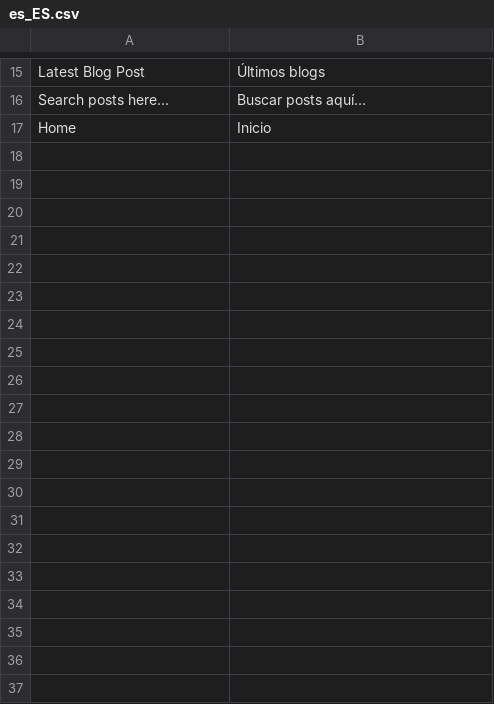
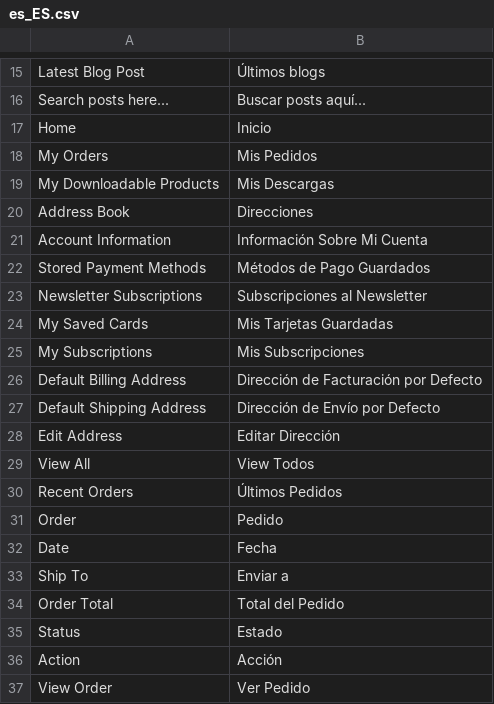
Before and after one commit to mariajose-laclave/enganchesonline, a CSV file: app/code/Rokanthemes/Brand/i18n/es_ES.csv, drawn as a sheet; only a part is shown, gaps mark what is left out; the diff covers the shown part only; the diff names each change by its address in the sheet, - before the commit and + after, or states it on an @@ line.

Commit message:
Add translations

```diff
--- a/app/code/Rokanthemes/Brand/i18n/es_ES.csv
+++ b/app/code/Rokanthemes/Brand/i18n/es_ES.csv
+row 18: My Orders | Mis Pedidos
+row 19: My Downloadable Products | Mis Descargas
+row 20: Address Book | Direcciones
+row 21: Account Information | Información Sobre Mi Cuenta
+row 22: Stored Payment Methods | Métodos de Pago Guardados
+row 23: Newsletter Subscriptions | Subscripciones al Newsletter
+row 24: My Saved Cards | Mis Tarjetas Guardadas
+row 25: My Subscriptions | Mis Subscripciones
+row 26: Default Billing Address | Dirección de Facturación por Defecto
+row 27: Default Shipping Address | Dirección de Envío por Defecto
+row 28: Edit Address | Editar Dirección
+row 29: View All | View Todos
+row 30: Recent Orders | Últimos Pedidos
+row 31: Order | Pedido
+row 32: Date | Fecha
+row 33: Ship To | Enviar a
+row 34: Order Total | Total del Pedido
+row 35: Status | Estado
+row 36: Action | Acción
+row 37: View Order | Ver Pedido
```
Also changed, not shown: 22 added rows elsewhere in this file.
